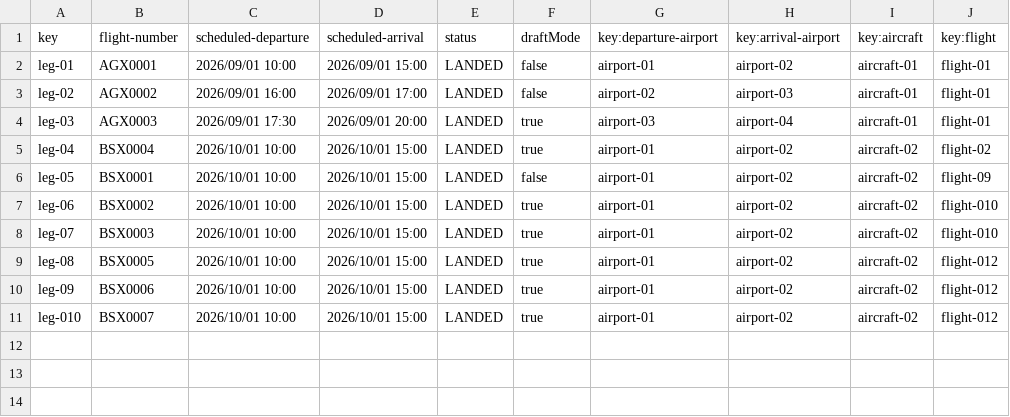
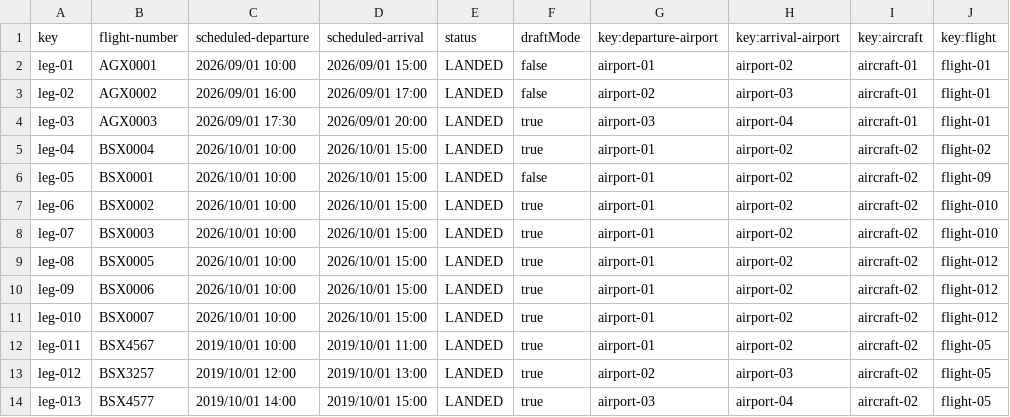
Before and after one commit to cesmarvan/Acme-ANS-C2, a CSV file: src/main/resources/WEB-INF/data/sample/leg.csv, drawn as a sheet.

Commit message:
Añadido leg en pasado

```diff
--- a/src/main/resources/WEB-INF/data/sample/leg.csv
+++ b/src/main/resources/WEB-INF/data/sample/leg.csv
@@ -11 +11,4 @@ leg-09,BSX0006,2026/10/01 10:00,2026/10/01 15:00,LANDED,true,airport-01,airport-
 leg-010,BSX0007,2026/10/01 10:00,2026/10/01 15:00,LANDED,true,airport-01,airport-02,aircraft-02,flight-012
+leg-011,BSX4567,2019/10/01 10:00,2019/10/01 11:00,LANDED,true,airport-01,airport-02,aircraft-02,flight-05
+leg-012,BSX3257,2019/10/01 12:00,2019/10/01 13:00,LANDED,true,airport-02,airport-03,aircraft-02,flight-05
+leg-013,BSX4577,2019/10/01 14:00,2019/10/01 15:00,LANDED,true,airport-03,airport-04,aircraft-02,flight-05
```
